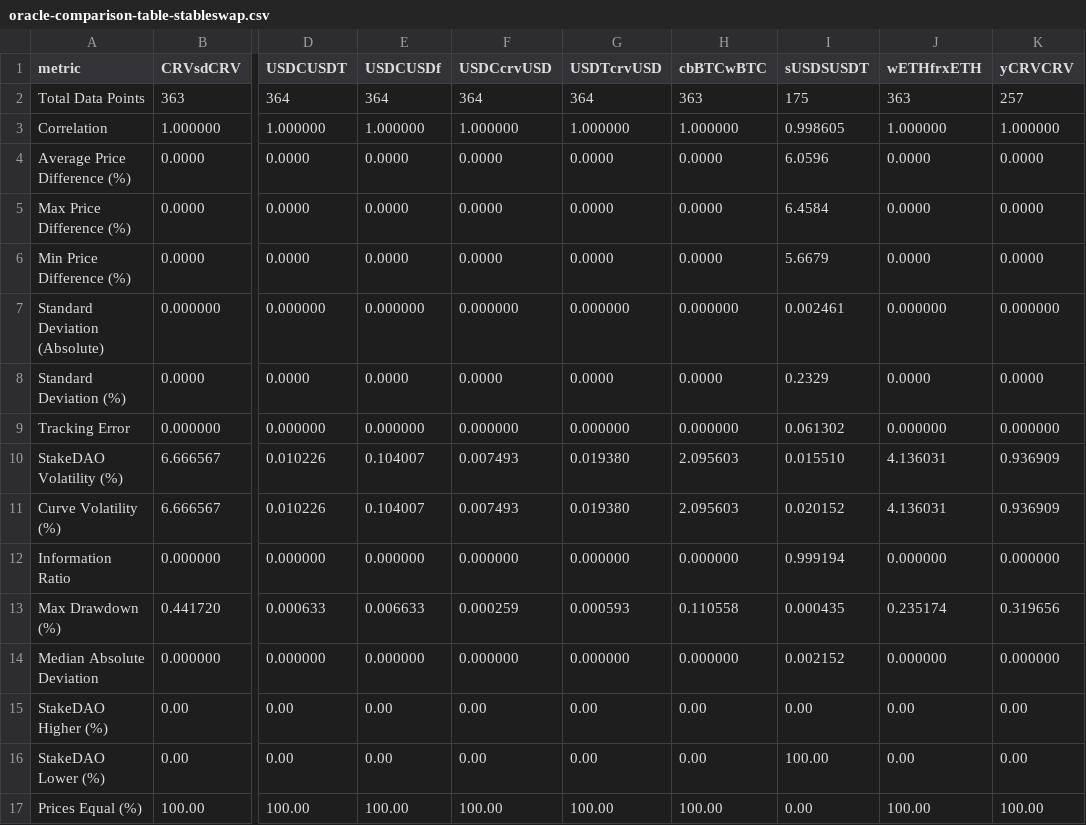
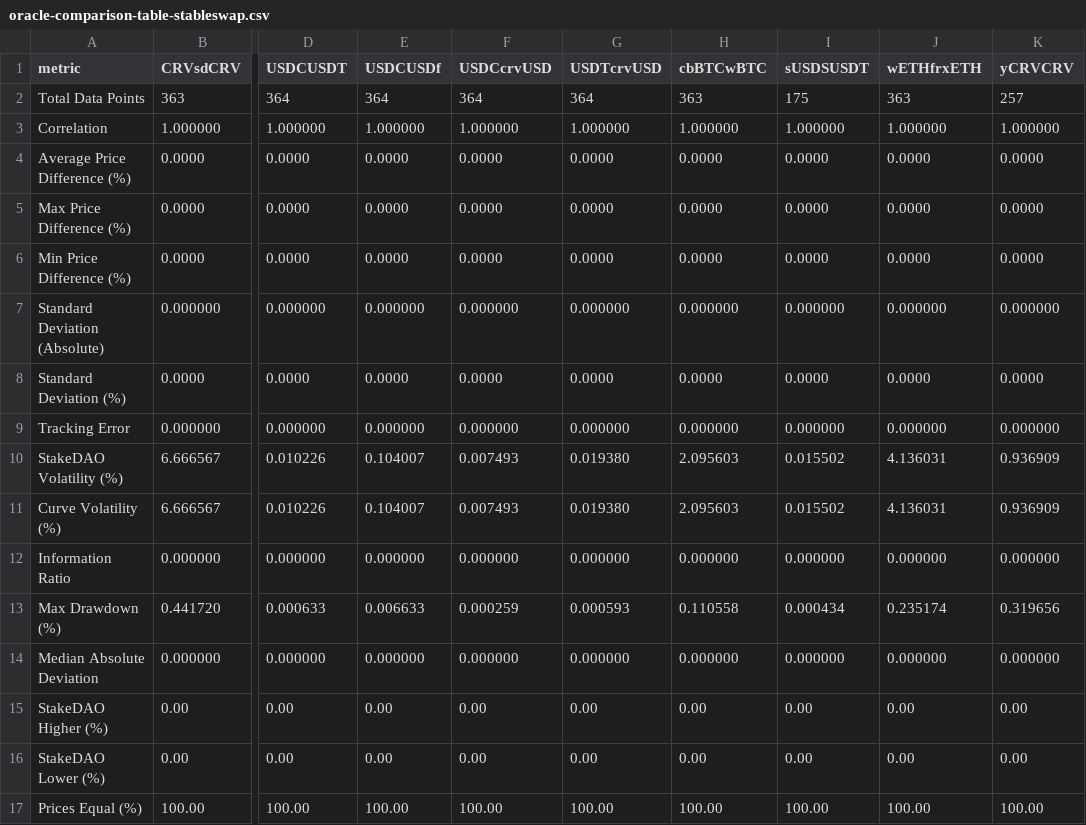
Before and after one commit to stake-dao/oracles-benchmark, a CSV file: assets/csv/oracle-comparison-table-stableswap.csv, drawn as a sheet; only a part is shown, gaps mark what is left out; the diff names each change by its address in the sheet, - before the commit and + after, or states it on an @@ line.

```diff
--- a/assets/csv/oracle-comparison-table-stableswap.csv
+++ b/assets/csv/oracle-comparison-table-stableswap.csv
-I3 (sUSDSUSDT): 0.998605
+I3 (sUSDSUSDT): 1.000000
-I4 (sUSDSUSDT): 6.0596
+I4 (sUSDSUSDT): 0.0000
-I5 (sUSDSUSDT): 6.4584
+I5 (sUSDSUSDT): 0.0000
-I6 (sUSDSUSDT): 5.6679
+I6 (sUSDSUSDT): 0.0000
-I7 (sUSDSUSDT): 0.002461
+I7 (sUSDSUSDT): 0.000000
-I8 (sUSDSUSDT): 0.2329
+I8 (sUSDSUSDT): 0.0000
-I9 (sUSDSUSDT): 0.061302
+I9 (sUSDSUSDT): 0.000000
-I10 (sUSDSUSDT): 0.015510
+I10 (sUSDSUSDT): 0.015502
-I11 (sUSDSUSDT): 0.020152
+I11 (sUSDSUSDT): 0.015502
-I12 (sUSDSUSDT): 0.999194
+I12 (sUSDSUSDT): 0.000000
-I13 (sUSDSUSDT): 0.000435
+I13 (sUSDSUSDT): 0.000434
-I14 (sUSDSUSDT): 0.002152
+I14 (sUSDSUSDT): 0.000000
-I16 (sUSDSUSDT): 100.00
+I16 (sUSDSUSDT): 0.00
-I17 (sUSDSUSDT): 0.00
+I17 (sUSDSUSDT): 100.00
```
Also changed, not shown: assets/csv/oracle-comparison-stableswap-sUSDSUSDT.csv, assets/csv/oracle-summary-stableswap-sUSDSUSDT.csv, 8 other files.
